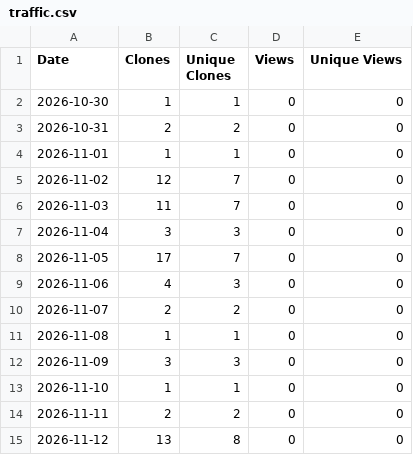
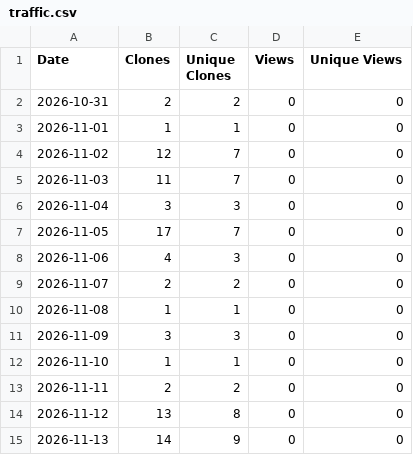
Before and after one commit to haze3161798/Piano2Keyboard, a CSV file: traffic.csv, drawn as a sheet; removed rows and columns are numbered as before the commit, all else as after; the diff names each change by its address in the sheet, - before the commit and + after, or states it on an @@ line.

```diff
--- a/traffic.csv
+++ b/traffic.csv
-row 2: 2026-10-30 | 1 | 1 | 0 | 0
+row 15: 2026-11-13 | 14 | 9 | 0 | 0
```
